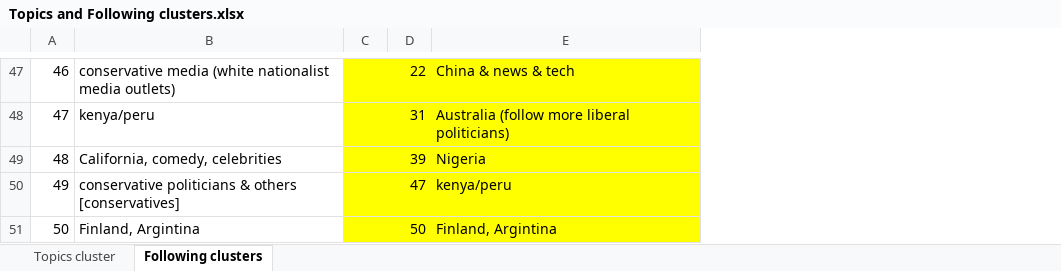
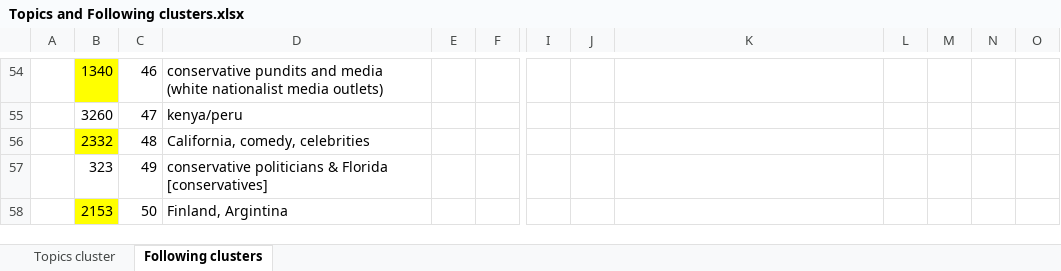
Before and after one commit to SongMadison/Twitter_Campaign2016, an Excel workbook: Topics and Following clusters.xlsx, sheet Following clusters, drawn as a sheet; only a part is shown, gaps mark what is left out; values as stored, in another font and other column widths than the file's, no borders; removed rows and columns are numbered as before the commit, all else as after; the diff covers the shown part only; the diff names each change by its address in the sheet, - before the commit and + after, or states it on an @@ line.

Commit message:
analysis of retweet pattern, sentiment(for/against) among different groups of Trump followers

```diff
--- a/Topics and Following clusters.xlsx (sheet Following clusters)
+++ b/Topics and Following clusters.xlsx (sheet Following clusters)
+column A, empty
+column B, rows 54-58: 1340 | 3260 | 2332 | 323 | 2153
-column C, empty
+column E, empty
+column F, empty
+column I, empty
+column L, empty
+column M, empty
+column N, empty
+column O, empty
-D54: conservative media (white…
+D54: conservative pundits and media (white…
-J54:K58 fill: #FFFF00
+J54:K58 fill: none
-J54: 22
+J54: (empty)
-K54: China & news & tech
+K54: (empty)
-J55: 31
+J55: (empty)
-K55: Australia (follow more liberal politicians)
+K55: (empty)
-J56: 39
+J56: (empty)
-K56: Nigeria
+K56: (empty)
-D57: …politicians & others [conservatives]
+D57: …politicians & Florida [conservatives]
-J57: 47
+J57: (empty)
-K57: kenya/peru
+K57: (empty)
-J58: 50
+J58: (empty)
-K58: Finland, Argintina
+K58: (empty)
```
Also changed, not shown: 7 added rows, 2 added columns, 95 edited cells and cell formats elsewhere in this sheet, sheet Topics cluster, 22 other files.
